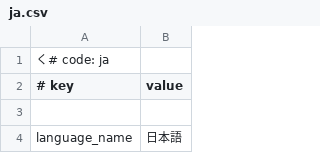
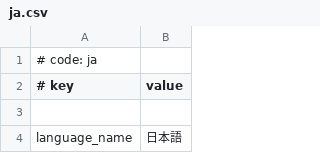
Before and after one commit to rokiri/MikuMikuWorld-EXTENDED, a CSV file: MikuMikuWorld/res/i18n/ja.csv, drawn as a sheet; only a part is shown.

Commit message:
Fix comment formatting in ja.csv

```diff
--- a/MikuMikuWorld/res/i18n/ja.csv
+++ b/MikuMikuWorld/res/i18n/ja.csv
@@ -1,2 +1,2 @@
-く# code: ja
+# code: ja
 # key, value
```
